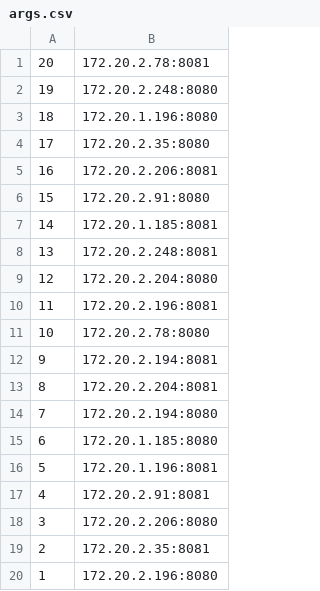
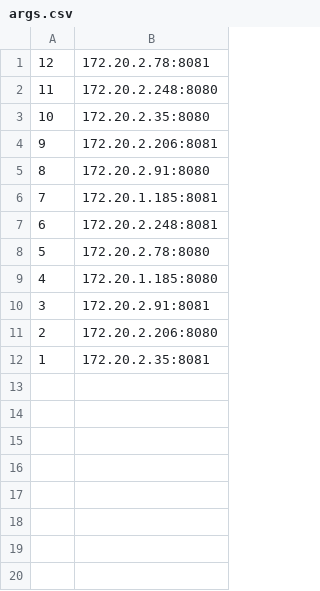
Before and after one commit to jdejavi/Bully, a CSV file: PracticaFinal_v4/args.csv, drawn as a sheet.

Commit message:
Update args.csv

```diff
--- a/PracticaFinal_v4/args.csv
+++ b/PracticaFinal_v4/args.csv
@@ -1,20 +1,12 @@
-20,172.20.2.78:8081
-19,172.20.2.248:8080
-18,172.20.1.196:8080
-17,172.20.2.35:8080
-16,172.20.2.206:8081
-15,172.20.2.91:8080
-14,172.20.1.185:8081
-13,172.20.2.248:8081
-12,172.20.2.204:8080
-11,172.20.2.196:8081
-10,172.20.2.78:8080
-9,172.20.2.194:8081
-8,172.20.2.204:8081
-7,172.20.2.194:8080
-6,172.20.1.185:8080
-5,172.20.1.196:8081
-4,172.20.2.91:8081
-3,172.20.2.206:8080
-2,172.20.2.35:8081
-1,172.20.2.196:8080
+12,172.20.2.78:8081
+11,172.20.2.248:8080
+10,172.20.2.35:8080
+9,172.20.2.206:8081
+8,172.20.2.91:8080
+7,172.20.1.185:8081
+6,172.20.2.248:8081
+5,172.20.2.78:8080
+4,172.20.1.185:8080
+3,172.20.2.91:8081
+2,172.20.2.206:8080
+1,172.20.2.35:8081
```
